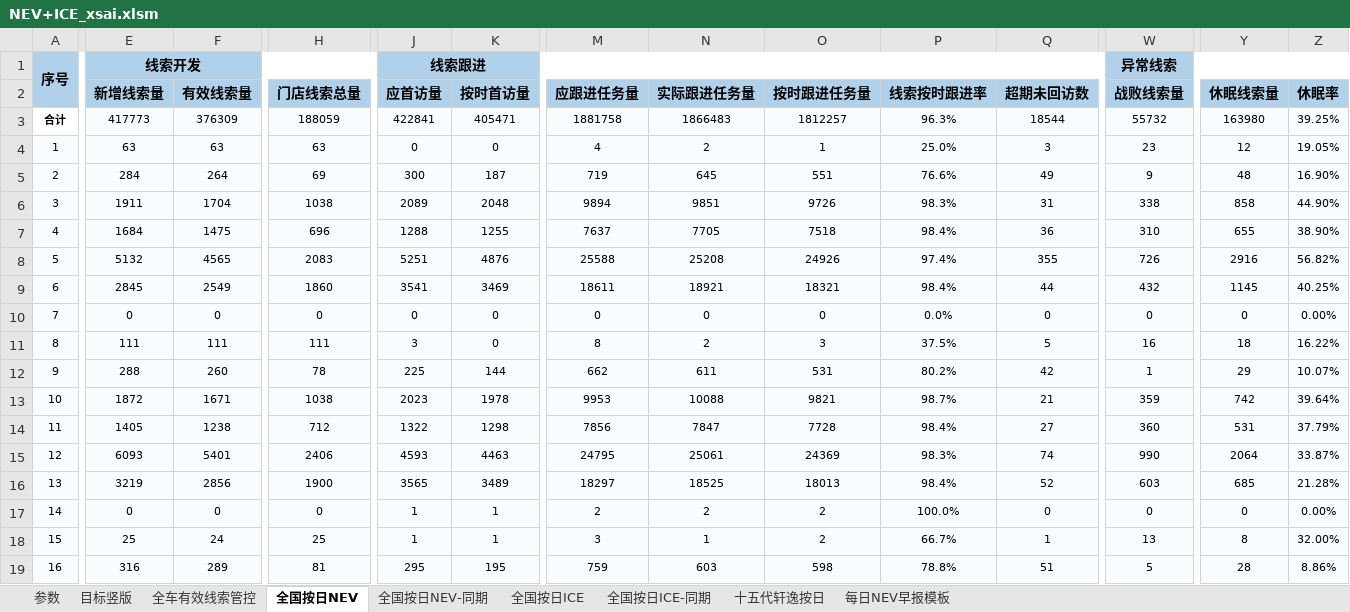
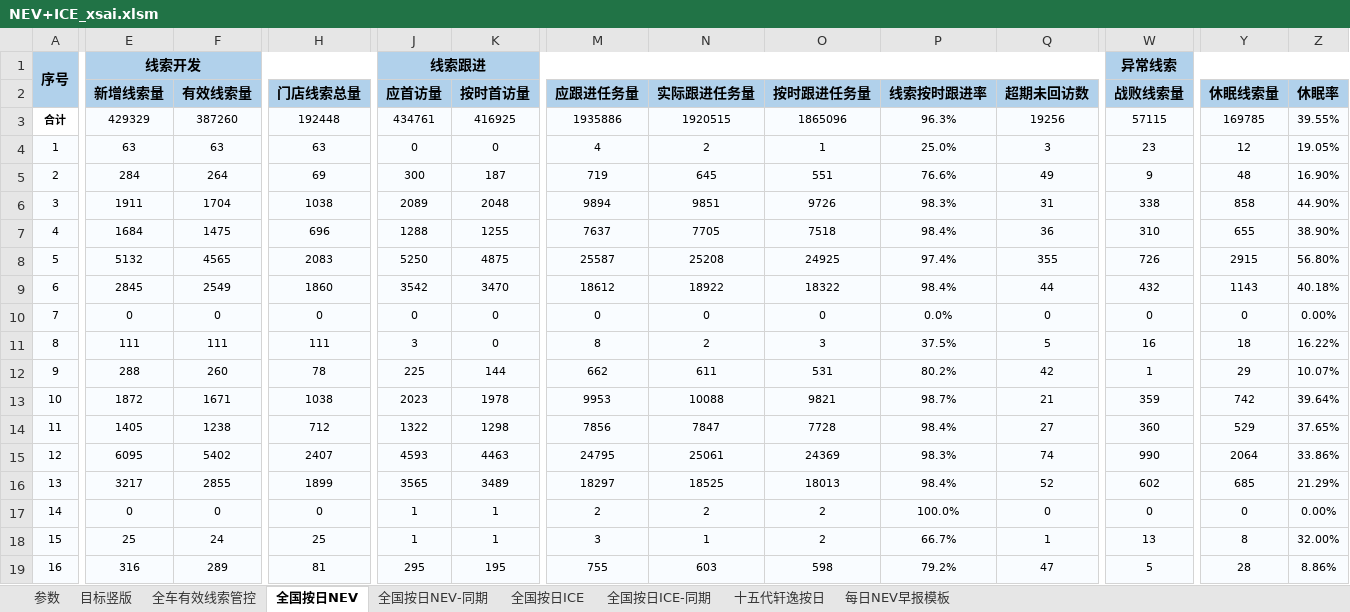
Before and after one commit to Django604/AI_Digest, an Excel workbook: data/source/NEV+ICE_xsai.xlsm, sheet 全国按日NEV, drawn as a sheet; only a part is shown, gaps mark what is left out; values as stored, in another font and other column widths than the file's, no borders; removed rows and columns are numbered as before the commit, all else as after; rows hold the shown columns only; the diff covers the shown part only; the diff names each change by its address in the sheet, - before the commit and + after, or states it on an @@ line.

Commit message:
Auto publish dashboard data 2026-09-02 (interactive)

```diff
--- a/data/source/NEV+ICE_xsai.xlsm (sheet 全国按日NEV)
+++ b/data/source/NEV+ICE_xsai.xlsm (sheet 全国按日NEV)
-row 3: 合计 | 417773 | 376309 | 188059 | 422841 | 405471 | 1881758 | 1866483 | 1812257 | 96.3% | 18544 | 55732 | 163980 | 39.25%
+row 3: 合计 | 429329 | 387260 | 192448 | 434761 | 416925 | 1935886 | 1920515 | 1865096 | 96.3% | 19256 | 57115 | 169785 | 39.55%
-J8 (应首访量): 5251
+J8 (应首访量): 5250
-K8 (按时首访量): 4876
+K8 (按时首访量): 4875
-M8 (应跟进任务量): 25588
+M8 (应跟进任务量): 25587
-O8 (按时跟进任务量): 24926
+O8 (按时跟进任务量): 24925
-Y8 (休眠线索量): 2916
+Y8 (休眠线索量): 2915
-Z8 (休眠率): 56.82%
+Z8 (休眠率): 56.80%
-J9 (应首访量): 3541
+J9 (应首访量): 3542
-K9 (按时首访量): 3469
+K9 (按时首访量): 3470
-M9 (应跟进任务量): 18611
+M9 (应跟进任务量): 18612
-N9 (实际跟进任务量): 18921
+N9 (实际跟进任务量): 18922
-O9 (按时跟进任务量): 18321
+O9 (按时跟进任务量): 18322
-Y9 (休眠线索量): 1145
+Y9 (休眠线索量): 1143
-Z9 (休眠率): 40.25%
+Z9 (休眠率): 40.18%
-Y14 (休眠线索量): 531
+Y14 (休眠线索量): 529
-Z14 (休眠率): 37.79%
+Z14 (休眠率): 37.65%
-E15 (新增线索量): 6093
+E15 (新增线索量): 6095
-F15 (有效线索量): 5401
+F15 (有效线索量): 5402
-H15 (门店线索总量): 2406
+H15 (门店线索总量): 2407
-Z15 (休眠率): 33.87%
+Z15 (休眠率): 33.86%
-E16 (新增线索量): 3219
+E16 (新增线索量): 3217
-F16 (有效线索量): 2856
+F16 (有效线索量): 2855
-H16 (门店线索总量): 1900
+H16 (门店线索总量): 1899
-W16 (战败线索量): 603
+W16 (战败线索量): 602
-Z16 (休眠率): 21.28%
+Z16 (休眠率): 21.29%
-M19 (应跟进任务量): 759
+M19 (应跟进任务量): 755
-P19 (线索按时跟进率): 78.8%
+P19 (线索按时跟进率): 79.2%
-Q19 (超期未回访数): 51
+Q19 (超期未回访数): 47
```
Also changed, not shown: 6 added rows and 1211 edited cells elsewhere in this sheet, sheet 全国按日NEV-同期, sheet 全国按日ICE, sheet 全国按日ICE-同期, charts or pictures, data/source/NEV+ICE_ldai.xlsm, 5 other files.
